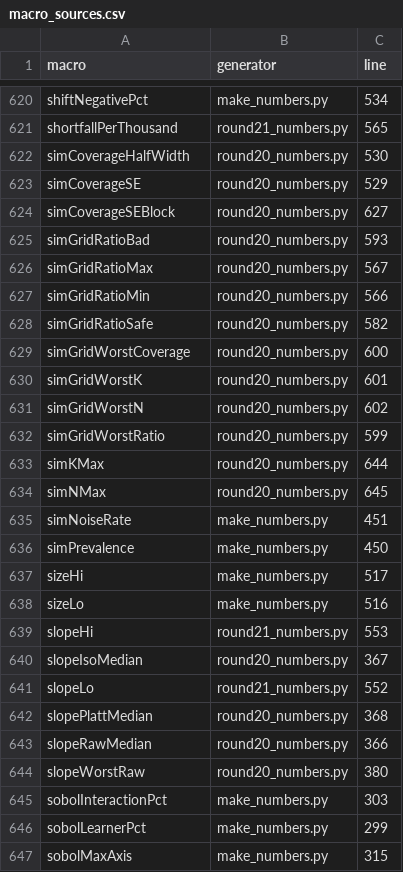
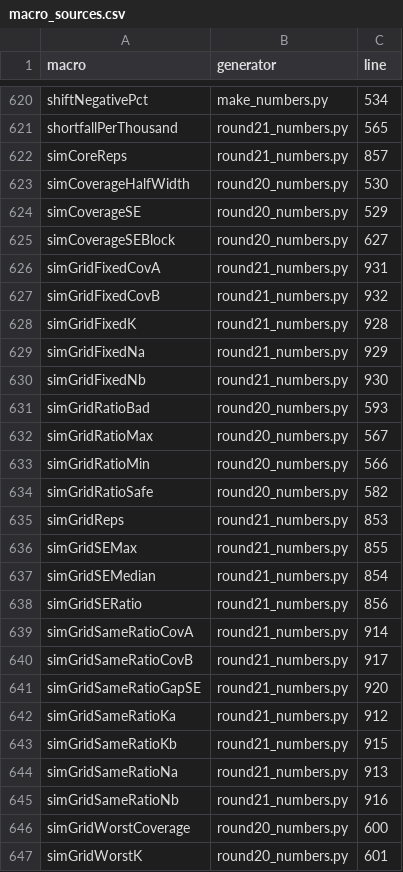
Before and after one commit to sudhirdixit1/cmdb-routing-queue-baseline, a CSV file: results/macro_sources.csv, drawn as a sheet; only a part is shown, gaps mark what is left out; the shorter side is filled out with more unchanged rows; the diff names each change by its address in the sheet, - before the commit and + after, or states it on an @@ line.

```diff
--- a/results/macro_sources.csv
+++ b/results/macro_sources.csv
+row 622: simCoreReps | round21_numbers.py | 857
+row 626: simGridFixedCovA | round21_numbers.py | 931
+row 627: simGridFixedCovB | round21_numbers.py | 932
+row 628: simGridFixedK | round21_numbers.py | 928
+row 629: simGridFixedNa | round21_numbers.py | 929
+row 630: simGridFixedNb | round21_numbers.py | 930
+row 635: simGridReps | round21_numbers.py | 853
+row 636: simGridSEMax | round21_numbers.py | 855
+row 637: simGridSEMedian | round21_numbers.py | 854
+row 638: simGridSERatio | round21_numbers.py | 856
+row 639: simGridSameRatioCovA | round21_numbers.py | 914
+row 640: simGridSameRatioCovB | round21_numbers.py | 917
+row 641: simGridSameRatioGapSE | round21_numbers.py | 920
+row 642: simGridSameRatioKa | round21_numbers.py | 912
+row 643: simGridSameRatioKb | round21_numbers.py | 915
+row 644: simGridSameRatioNa | round21_numbers.py | 913
+row 645: simGridSameRatioNb | round21_numbers.py | 916
```
Also changed, not shown: results/claim_registry.csv, results/section_words.csv, 11 other files.
